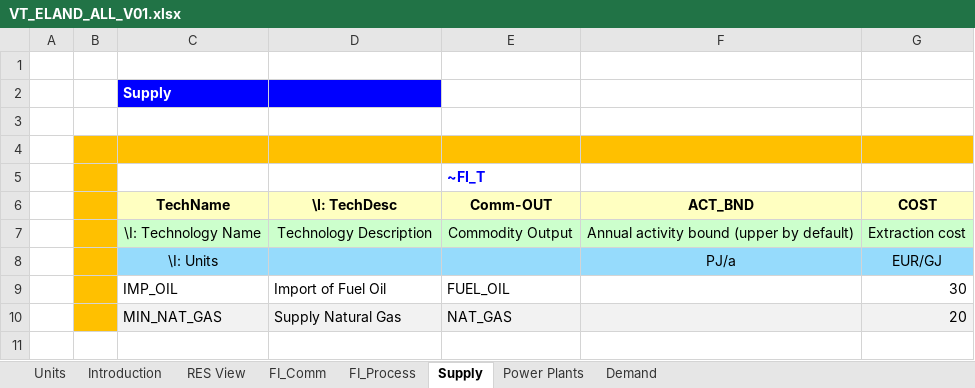
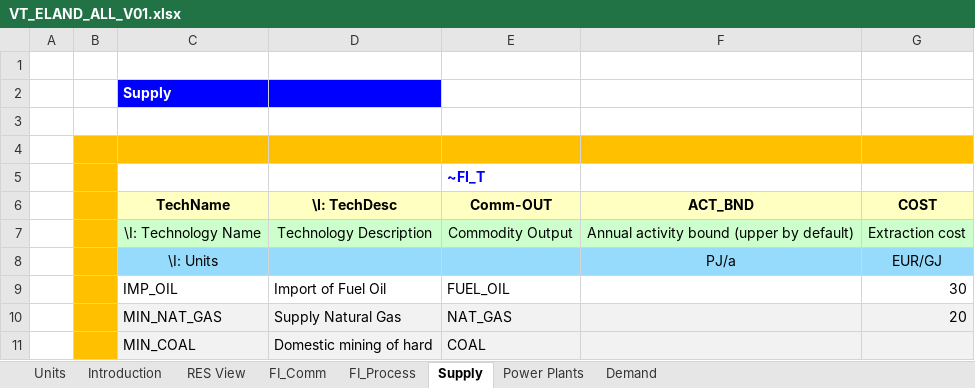
Before and after one commit to JuliaLewicka36/Magazyn, an Excel workbook: VT_ELAND_ALL_V01.xlsx, sheet Supply, drawn as a sheet; values as stored, in another font and other column widths than the file's, no borders; the diff names each change by its address in the sheet, - before the commit and + after, or states it on an @@ line.

```diff
--- a/VT_ELAND_ALL_V01.xlsx (sheet Supply)
+++ b/VT_ELAND_ALL_V01.xlsx (sheet Supply)
+row 11:  |  | MIN_COAL | Domestic mining of hard | COAL
```
Also changed, not shown: sheet FI_Process, sheet FI_Comm, sheet Power Plants, charts or pictures.
